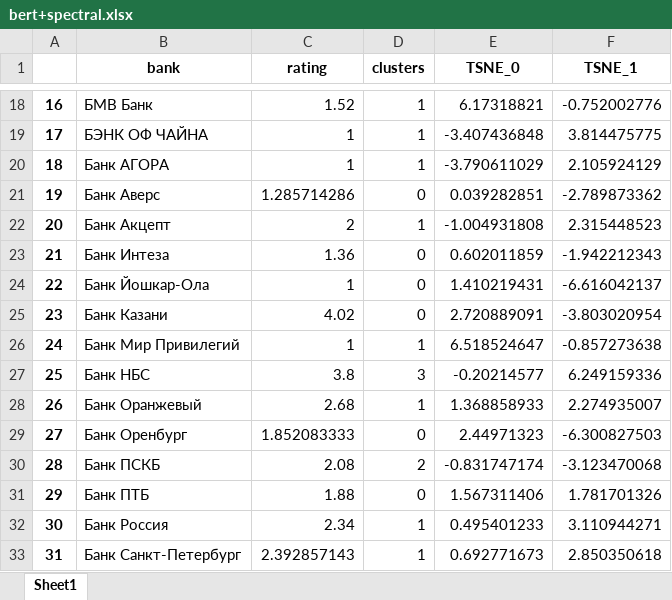
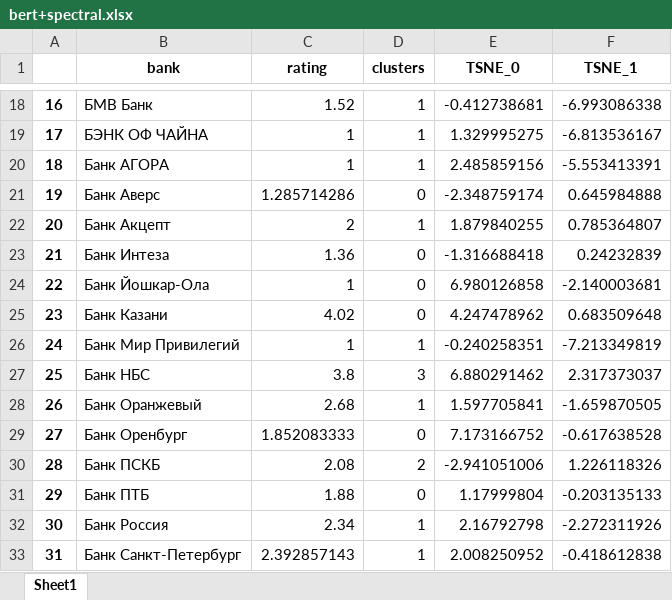
Before and after one commit to igmamedov/Classerizption-of-banks, an Excel workbook: research/bert+spectral.xlsx, sheet Sheet1, drawn as a sheet; only a part is shown, gaps mark what is left out; values as stored, in another font and other column widths than the file's, no borders; the diff covers the shown part only; the diff names each change by its address in the sheet, - before the commit and + after, or states it on an @@ line.

```diff
--- a/research/bert+spectral.xlsx (sheet Sheet1)
+++ b/research/bert+spectral.xlsx (sheet Sheet1)
-E18 (TSNE_0): 6.17318821
+E18 (TSNE_0): -0.412738681
-F18 (TSNE_1): -0.752002776
+F18 (TSNE_1): -6.993086338
-E19 (TSNE_0): -3.407436848
+E19 (TSNE_0): 1.329995275
-F19 (TSNE_1): 3.814475775
+F19 (TSNE_1): -6.813536167
-E20 (TSNE_0): -3.790611029
+E20 (TSNE_0): 2.485859156
-F20 (TSNE_1): 2.105924129
+F20 (TSNE_1): -5.553413391
-E21 (TSNE_0): 0.039282851
+E21 (TSNE_0): -2.348759174
-F21 (TSNE_1): -2.789873362
+F21 (TSNE_1): 0.645984888
-E22 (TSNE_0): -1.004931808
+E22 (TSNE_0): 1.879840255
-F22 (TSNE_1): 2.315448523
+F22 (TSNE_1): 0.785364807
-E23 (TSNE_0): 0.602011859
+E23 (TSNE_0): -1.316688418
-F23 (TSNE_1): -1.942212343
+F23 (TSNE_1): 0.24232839
-E24 (TSNE_0): 1.410219431
+E24 (TSNE_0): 6.980126858
-F24 (TSNE_1): -6.616042137
+F24 (TSNE_1): -2.140003681
-E25 (TSNE_0): 2.720889091
+E25 (TSNE_0): 4.247478962
-F25 (TSNE_1): -3.803020954
+F25 (TSNE_1): 0.683509648
-E26 (TSNE_0): 6.518524647
+E26 (TSNE_0): -0.240258351
-F26 (TSNE_1): -0.857273638
+F26 (TSNE_1): -7.213349819
-E27 (TSNE_0): -0.20214577
+E27 (TSNE_0): 6.880291462
-F27 (TSNE_1): 6.249159336
+F27 (TSNE_1): 2.317373037
-E28 (TSNE_0): 1.368858933
+E28 (TSNE_0): 1.597705841
-F28 (TSNE_1): 2.274935007
+F28 (TSNE_1): -1.659870505
-E29 (TSNE_0): 2.44971323
+E29 (TSNE_0): 7.173166752
-F29 (TSNE_1): -6.300827503
+F29 (TSNE_1): -0.617638528
-E30 (TSNE_0): -0.831747174
+E30 (TSNE_0): -2.941051006
-F30 (TSNE_1): -3.123470068
+F30 (TSNE_1): 1.226118326
-E31 (TSNE_0): 1.567311406
+E31 (TSNE_0): 1.17999804
-F31 (TSNE_1): 1.781701326
+F31 (TSNE_1): -0.203135133
-E32 (TSNE_0): 0.495401233
+E32 (TSNE_0): 2.16792798
-F32 (TSNE_1): 3.110944271
+F32 (TSNE_1): -2.272311926
-E33 (TSNE_0): 0.692771673
+E33 (TSNE_0): 2.008250952
-F33 (TSNE_1): 2.850350618
+F33 (TSNE_1): -0.418612838
```
Also changed, not shown: 300 edited cells elsewhere in this sheet, research/nps_result.xlsx, research/tf_idf+spectral.xlsx, 3 other files.
